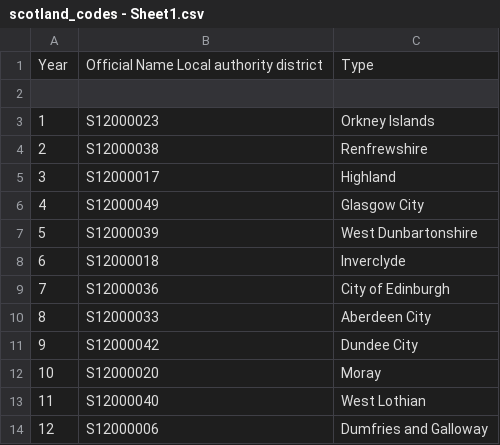
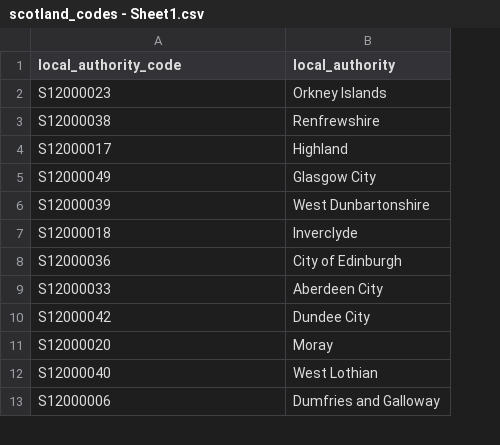
Before and after one commit to neilplenderleith/final_project_visit_scotland, a CSV file: raw_data/scotland_codes - Sheet1.csv, drawn as a sheet; only a part is shown; removed rows and columns are numbered as before the commit, all else as after; the diff names each change by its address in the sheet, - before the commit and + after, or states it on an @@ line.

```diff
--- a/raw_data/scotland_codes - Sheet1.csv
+++ b/raw_data/scotland_codes - Sheet1.csv
-column A, rows 3-14: 1 | 2 | 3 | 4 | 5 | 6 | 7 | 8 | 9 | 10 | 11 | 12
-row 1: Year | Official Name Local authority district | Type
-row 1: (empty)
+row 1: local_authority_code | local_authority
```
Also changed, not shown: 6 other files.
